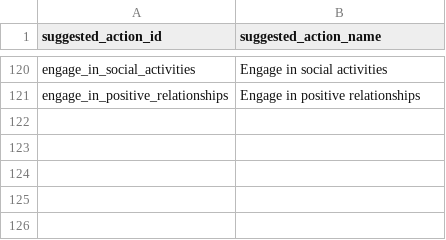
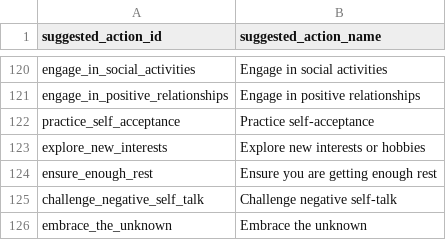
Before and after one commit to vega113/projectEmo, a CSV file: conf/db/data/suggested_actions.csv, drawn as a sheet; only a part is shown, gaps mark what is left out.

```diff
--- a/conf/db/data/suggested_actions.csv
+++ b/conf/db/data/suggested_actions.csv
@@ -121 +121,6 @@ engage_in_social_activities,Engage in social activities
 engage_in_positive_relationships,Engage in positive relationships
+practice_self_acceptance,Practice self-acceptance
+explore_new_interests,Explore new interests or hobbies
+ensure_enough_rest,Ensure you are getting enough rest
+challenge_negative_self_talk,Challenge negative self-talk
+embrace_the_unknown,Embrace the unknown
```
Also changed, not shown: conf/db/data/emotions.csv, conf/db/data/sub_emotion_suggested_actions.csv, 16 other files.
